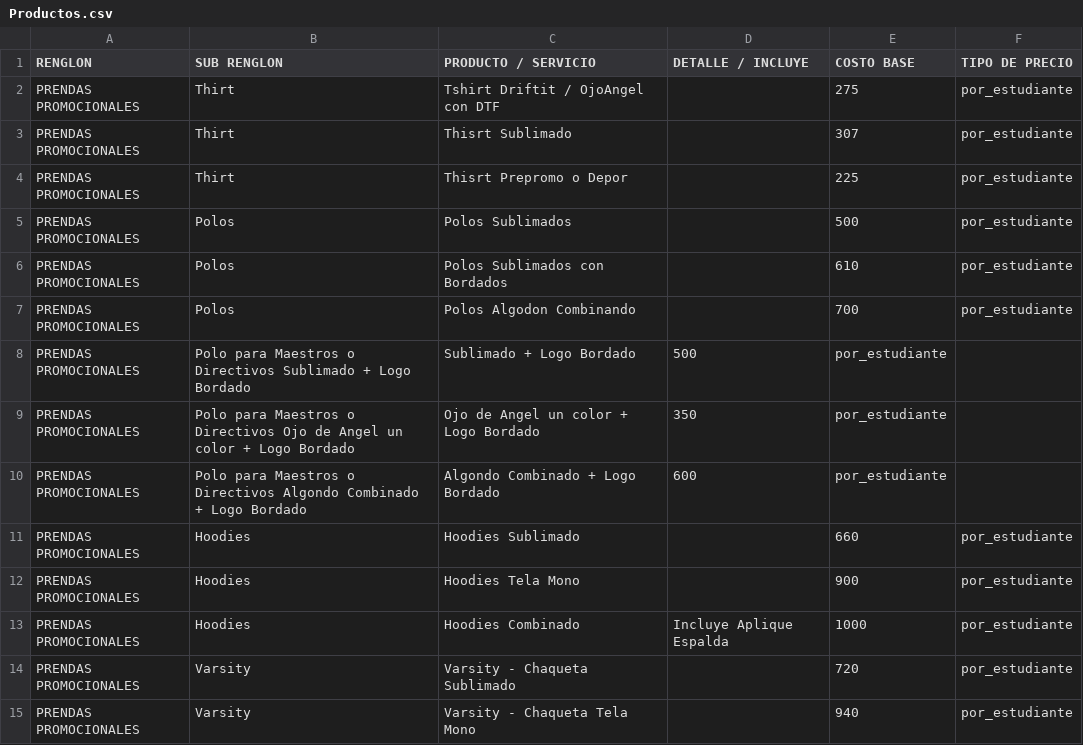
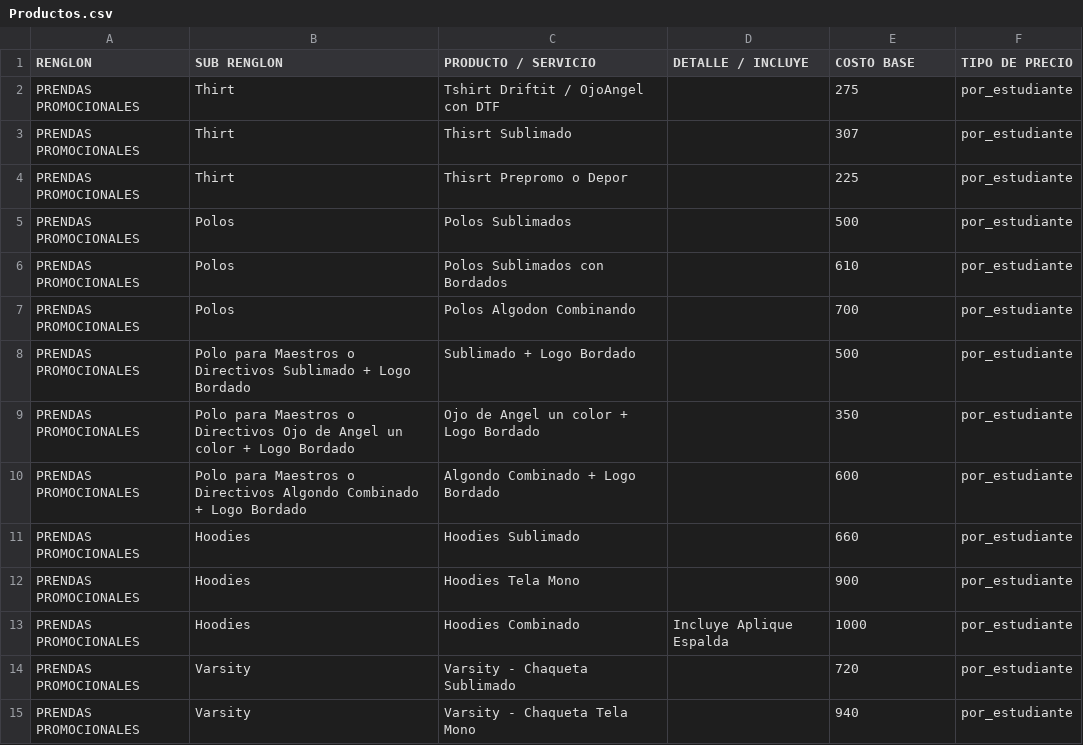
Before and after one commit to moisesgross37/proyecto-gestion, a CSV file: Productos.csv, drawn as a sheet; only a part is shown.

Commit message:
Update Productos.csv

```diff
--- a/Productos.csv
+++ b/Productos.csv
@@ -7,5 +7,5 @@ PRENDAS PROMOCIONALES,Polos,Polos Sublimados con Bordados,,610,por_estudiante
 PRENDAS PROMOCIONALES,Polos,Polos Algodon Combinando,,700,por_estudiante
-PRENDAS PROMOCIONALES,Polo para Maestros o Directivos Sublimado + Logo Bordado,Sublimado + Logo Bordado,500,por_estudiante
-PRENDAS PROMOCIONALES,Polo para Maestros o Directivos Ojo de Angel un color + Logo Bordado,Ojo de Angel un color + Logo Bordado,350,por_estudiante
-PRENDAS PROMOCIONALES,Polo para Maestros o Directivos  Algondo Combinado + Logo Bordado,Algondo Combinado + Logo Bordado,600,por_estudiante
+PRENDAS PROMOCIONALES,Polo para Maestros o Directivos Sublimado + Logo Bordado,Sublimado + Logo Bordado,,500,por_estudiante
+PRENDAS PROMOCIONALES,Polo para Maestros o Directivos Ojo de Angel un color + Logo Bordado,Ojo de Angel un color + Logo Bordado,,350,por_estudiante
+PRENDAS PROMOCIONALES,Polo para Maestros o Directivos  Algondo Combinado + Logo Bordado,Algondo Combinado + Logo Bordado,,600,por_estudiante
 PRENDAS PROMOCIONALES,Hoodies,Hoodies Sublimado,,660,por_estudiante
```
